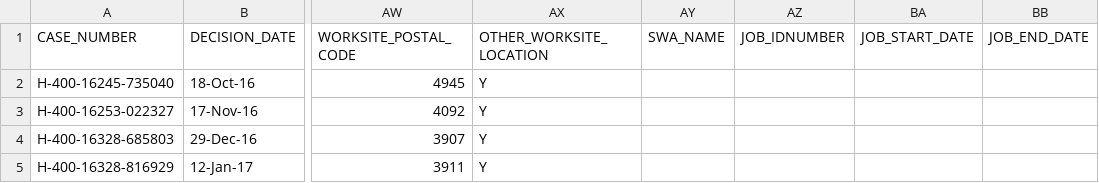
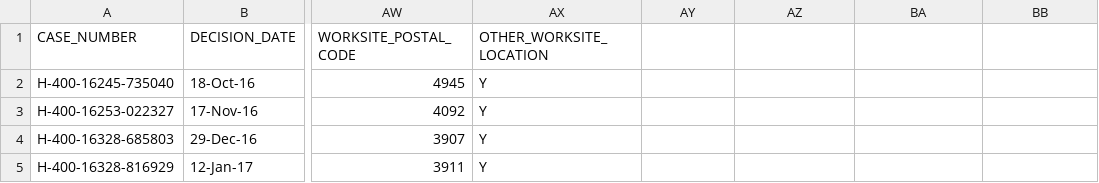
Before and after one commit to bangordailynews/BDN-public-data, a CSV file: thedata/H2-B/H2B-disclosure-FY2017.csv, drawn as a sheet; only a part is shown, gaps mark what is left out; the diff names each change by its address in the sheet, - before the commit and + after, or states it on an @@ line.

Commit message:
Deleted errant end columns

```diff
--- a/thedata/H2-B/H2B-disclosure-FY2017.csv
+++ b/thedata/H2-B/H2B-disclosure-FY2017.csv
-AY1: SWA_NAME
+AY1: (empty)
-AZ1: JOB_IDNUMBER
+AZ1: (empty)
-BA1: JOB_START_DATE
+BA1: (empty)
-BB1: JOB_END_DATE
+BB1: (empty)
```
